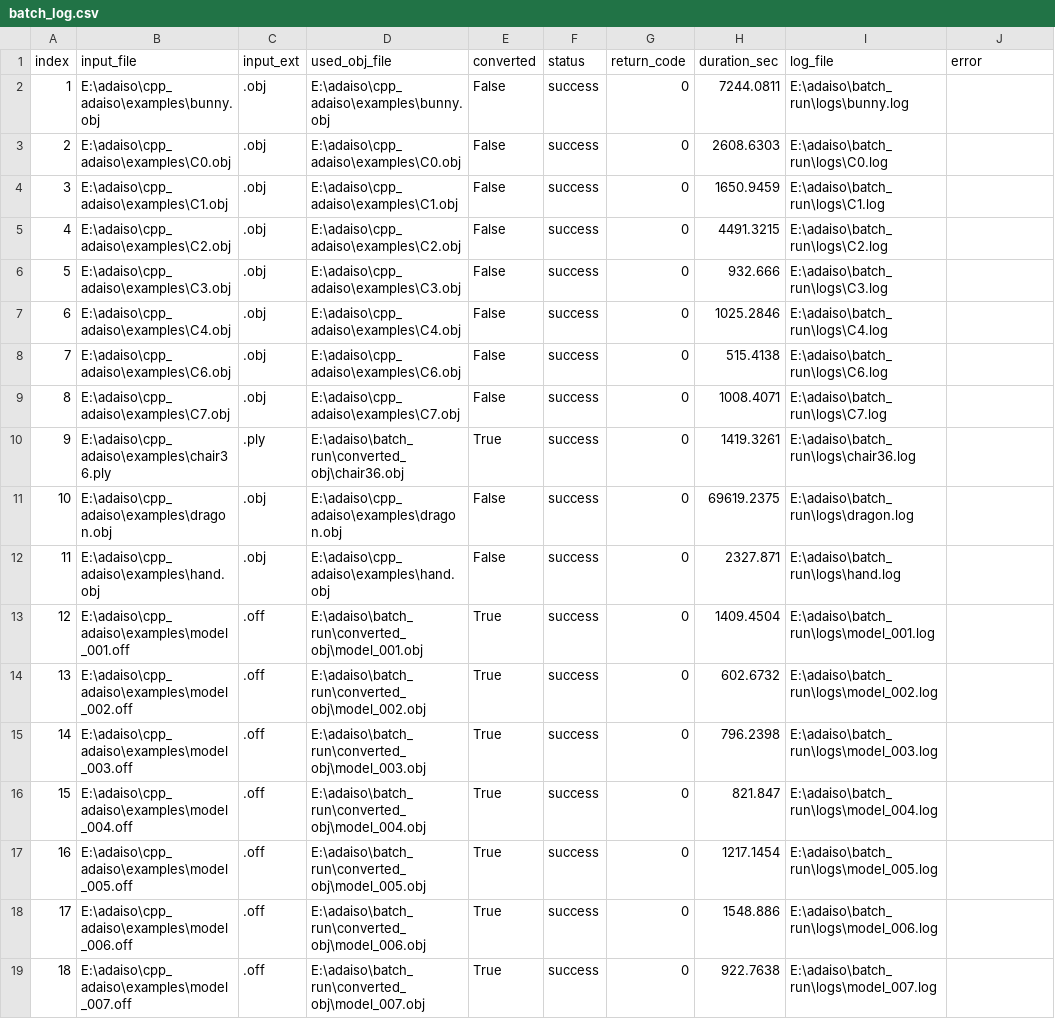
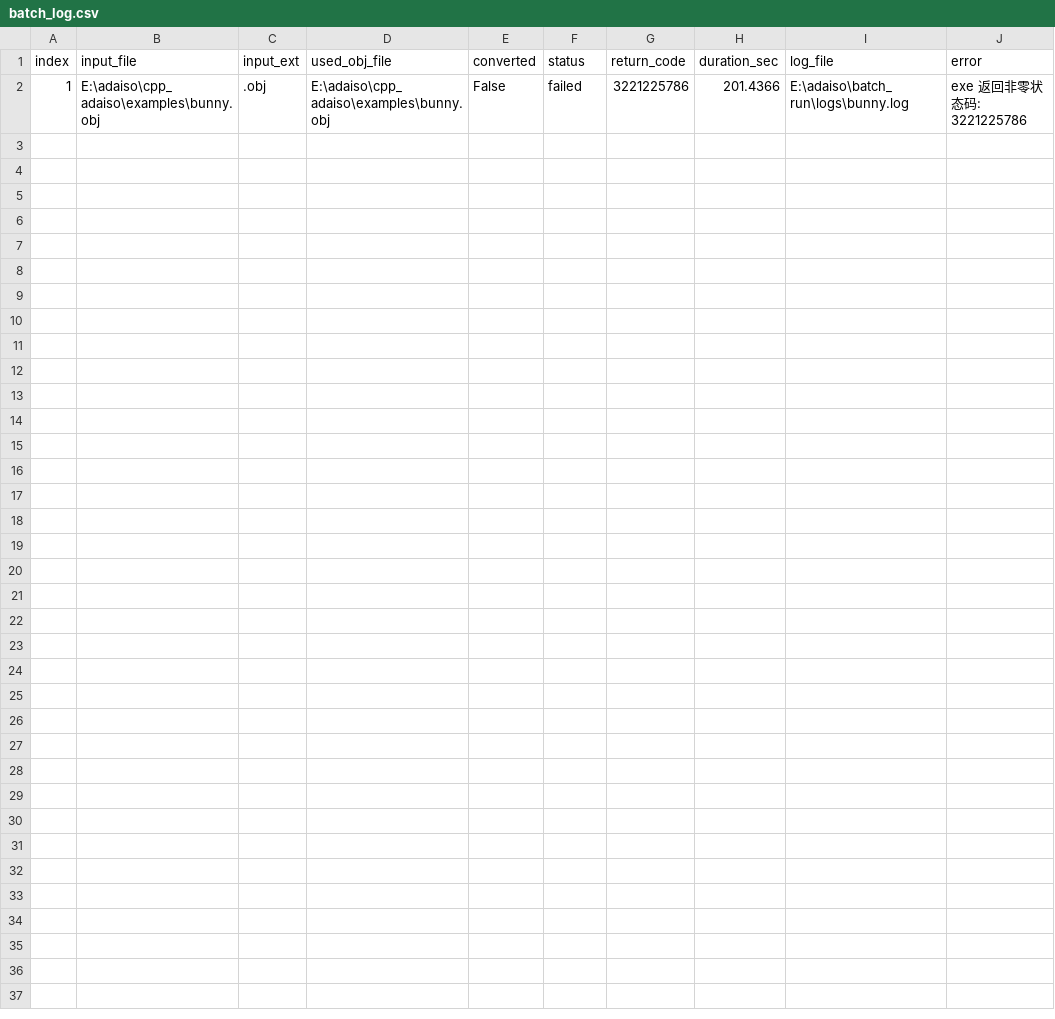
Before and after one commit to RedHe-rring/AdaIso, a CSV file: batch_run/batch_log.csv, drawn as a sheet.

```diff
--- a/batch_run/batch_log.csv
+++ b/batch_run/batch_log.csv
@@ -1,19 +1,2 @@
 index,input_file,input_ext,used_obj_file,converted,status,return_code,duration_sec,log_file,error
-1,E:\adaiso\cpp_adaiso\examples\bunny.obj,.obj,E:\adaiso\cpp_adaiso\examples\bunny.obj,False,success,0,7244.0811,E:\adaiso\batch_run\logs\bunny.log,
-2,E:\adaiso\cpp_adaiso\examples\C0.obj,.obj,E:\adaiso\cpp_adaiso\examples\C0.obj,False,success,0,2608.6303,E:\adaiso\batch_run\logs\C0.log,
-3,E:\adaiso\cpp_adaiso\examples\C1.obj,.obj,E:\adaiso\cpp_adaiso\examples\C1.obj,False,success,0,1650.9459,E:\adaiso\batch_run\logs\C1.log,
-4,E:\adaiso\cpp_adaiso\examples\C2.obj,.obj,E:\adaiso\cpp_adaiso\examples\C2.obj,False,success,0,4491.3215,E:\adaiso\batch_run\logs\C2.log,
-5,E:\adaiso\cpp_adaiso\examples\C3.obj,.obj,E:\adaiso\cpp_adaiso\examples\C3.obj,False,success,0,932.666,E:\adaiso\batch_run\logs\C3.log,
-6,E:\adaiso\cpp_adaiso\examples\C4.obj,.obj,E:\adaiso\cpp_adaiso\examples\C4.obj,False,success,0,1025.2846,E:\adaiso\batch_run\logs\C4.log,
-7,E:\adaiso\cpp_adaiso\examples\C6.obj,.obj,E:\adaiso\cpp_adaiso\examples\C6.obj,False,success,0,515.4138,E:\adaiso\batch_run\logs\C6.log,
-8,E:\adaiso\cpp_adaiso\examples\C7.obj,.obj,E:\adaiso\cpp_adaiso\examples\C7.obj,False,success,0,1008.4071,E:\adaiso\batch_run\logs\C7.log,
-9,E:\adaiso\cpp_adaiso\examples\chair36.ply,.ply,E:\adaiso\batch_run\converted_obj\chair36.obj,True,success,0,1419.3261,E:\adaiso\batch_run\logs\chair36.log,
-10,E:\adaiso\cpp_adaiso\examples\dragon.obj,.obj,E:\adaiso\cpp_adaiso\examples\dragon.obj,False,success,0,69619.2375,E:\adaiso\batch_run\logs\dragon.log,
-11,E:\adaiso\cpp_adaiso\examples\hand.obj,.obj,E:\adaiso\cpp_adaiso\examples\hand.obj,False,success,0,2327.871,E:\adaiso\batch_run\logs\hand.log,
-12,E:\adaiso\cpp_adaiso\examples\model_001.off,.off,E:\adaiso\batch_run\converted_obj\model_001.obj,True,success,0,1409.4504,E:\adaiso\batch_run\logs\model_001.log,
-13,E:\adaiso\cpp_adaiso\examples\model_002.off,.off,E:\adaiso\batch_run\converted_obj\model_002.obj,True,success,0,602.6732,E:\adaiso\batch_run\logs\model_002.log,
-14,E:\adaiso\cpp_adaiso\examples\model_003.off,.off,E:\adaiso\batch_run\converted_obj\model_003.obj,True,success,0,796.2398,E:\adaiso\batch_run\logs\model_003.log,
-15,E:\adaiso\cpp_adaiso\examples\model_004.off,.off,E:\adaiso\batch_run\converted_obj\model_004.obj,True,success,0,821.847,E:\adaiso\batch_run\logs\model_004.log,
-16,E:\adaiso\cpp_adaiso\examples\model_005.off,.off,E:\adaiso\batch_run\converted_obj\model_005.obj,True,success,0,1217.1454,E:\adaiso\batch_run\logs\model_005.log,
-17,E:\adaiso\cpp_adaiso\examples\model_006.off,.off,E:\adaiso\batch_run\converted_obj\model_006.obj,True,success,0,1548.886,E:\adaiso\batch_run\logs\model_006.log,
-18,E:\adaiso\cpp_adaiso\examples\model_007.off,.off,E:\adaiso\batch_run\converted_obj\model_007.obj,True,success,0,922.7638,E:\adaiso\batch_run\logs\model_007.log,
+1,E:\adaiso\cpp_adaiso\examples\bunny.obj,.obj,E:\adaiso\cpp_adaiso\examples\bunny.obj,False,failed,3221225786,201.4366,E:\adaiso\batch_run\logs\bunny.log,exe 返回非零状态码: 3221225786
```
Also changed, not shown: 40 other files.
